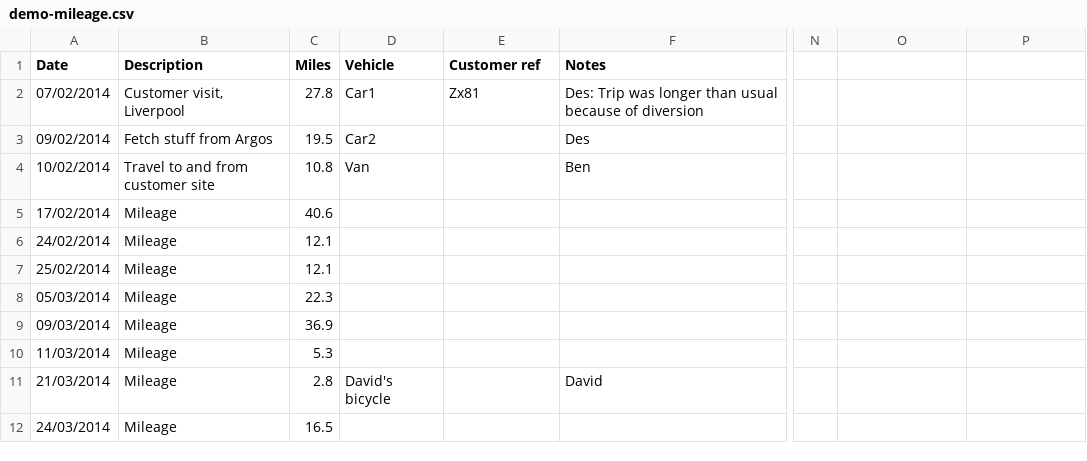
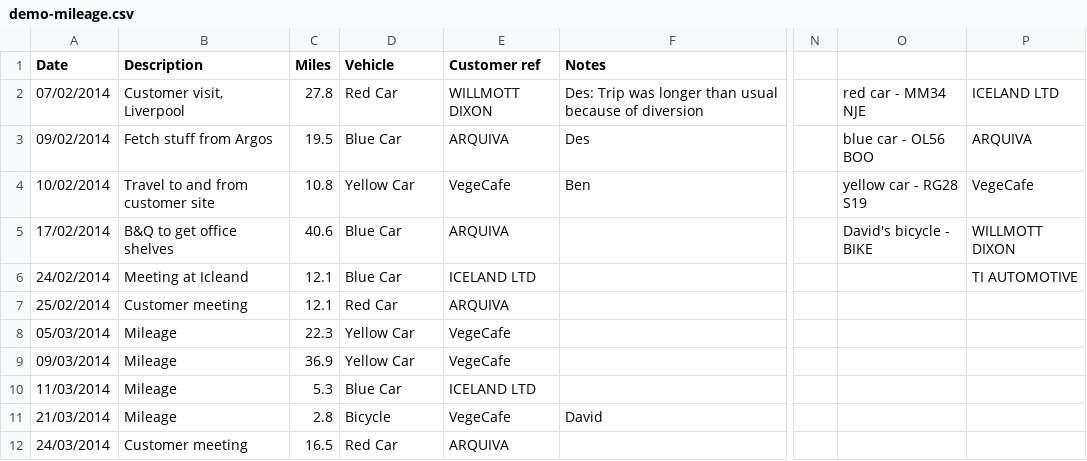
Before and after one commit to caprenter/bookish, a CSV file: bookish/management/demodata/demo-mileage.csv, drawn as a sheet; only a part is shown, gaps mark what is left out; the diff covers the shown part only; the diff names each change by its address in the sheet, - before the commit and + after, or states it on an @@ line.

Commit message:
[#101] Adds final demo mileage data
Demo data for mileage has been improved, so this brings that in.
Also changes the transaction revision model to allow a vehicle to
be associated with it

```diff
--- a/bookish/management/demodata/demo-mileage.csv
+++ b/bookish/management/demodata/demo-mileage.csv
-D2 (Vehicle): Car1
+D2 (Vehicle): Red Car
-E2 (Customer ref): Zx81
+E2 (Customer ref): WILLMOTT DIXON
-O2: (empty)
+O2: red car - MM34 NJE
-P2: (empty)
+P2: ICELAND LTD
-D3 (Vehicle): Car2
+D3 (Vehicle): Blue Car
-E3 (Customer ref): (empty)
+E3 (Customer ref): ARQUIVA
-O3: (empty)
+O3: blue car - OL56 BOO
-P3: (empty)
+P3: ARQUIVA
-D4 (Vehicle): Van
+D4 (Vehicle): Yellow Car
-E4 (Customer ref): (empty)
+E4 (Customer ref): VegeCafe
-O4: (empty)
+O4: yellow car - RG28 S19
-P4: (empty)
+P4: VegeCafe
-B5 (Description): Mileage
+B5 (Description): B&Q to get office shelves
-D5:D6 (Vehicle): (empty)
+D5:D6 (Vehicle): Blue Car
-E5 (Customer ref): (empty)
+E5 (Customer ref): ARQUIVA
-O5: (empty)
+O5: David's bicycle - BIKE
-P5: (empty)
+P5: WILLMOTT DIXON
-B6 (Description): Mileage
+B6 (Description): Meeting at Icleand
-E6 (Customer ref): (empty)
+E6 (Customer ref): ICELAND LTD
-P6: (empty)
+P6: TI AUTOMOTIVE
-B7 (Description): Mileage
+B7 (Description): Customer meeting
-D7 (Vehicle): (empty)
+D7 (Vehicle): Red Car
-E7 (Customer ref): (empty)
+E7 (Customer ref): ARQUIVA
-D8:D9 (Vehicle): (empty)
+D8:D9 (Vehicle): Yellow Car
-E8:E9 (Customer ref): (empty)
+E8:E9 (Customer ref): VegeCafe
-D10 (Vehicle): (empty)
+D10 (Vehicle): Blue Car
-E10 (Customer ref): (empty)
+E10 (Customer ref): ICELAND LTD
-D11 (Vehicle): David's bicycle
+D11 (Vehicle): Bicycle
-E11 (Customer ref): (empty)
+E11 (Customer ref): VegeCafe
-B12 (Description): Mileage
+B12 (Description): Customer meeting
-D12 (Vehicle): (empty)
+D12 (Vehicle): Red Car
-E12 (Customer ref): (empty)
+E12 (Customer ref): ARQUIVA
```
Also changed, not shown: 39 edited cells elsewhere in this file, 3 other files.
